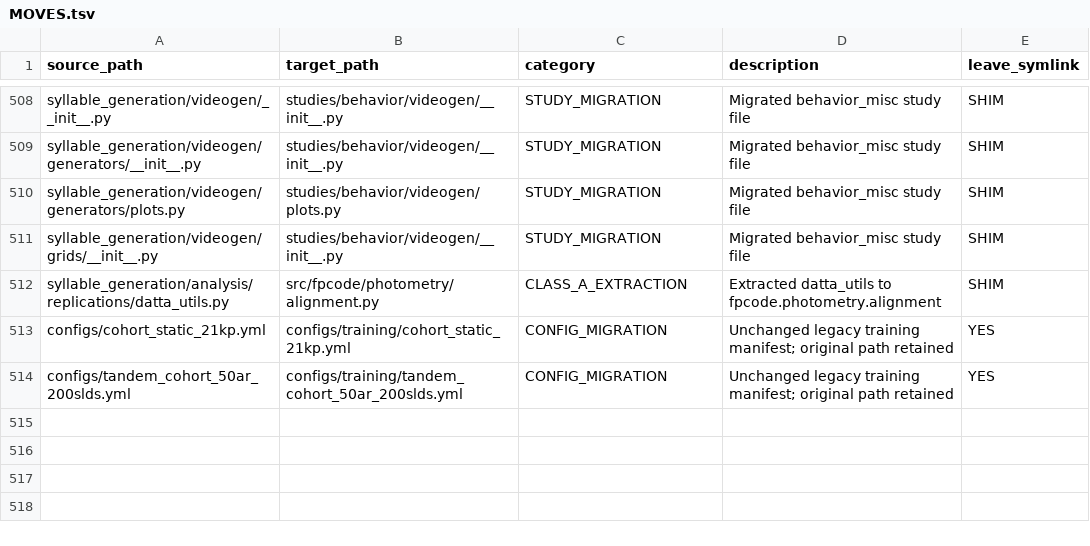
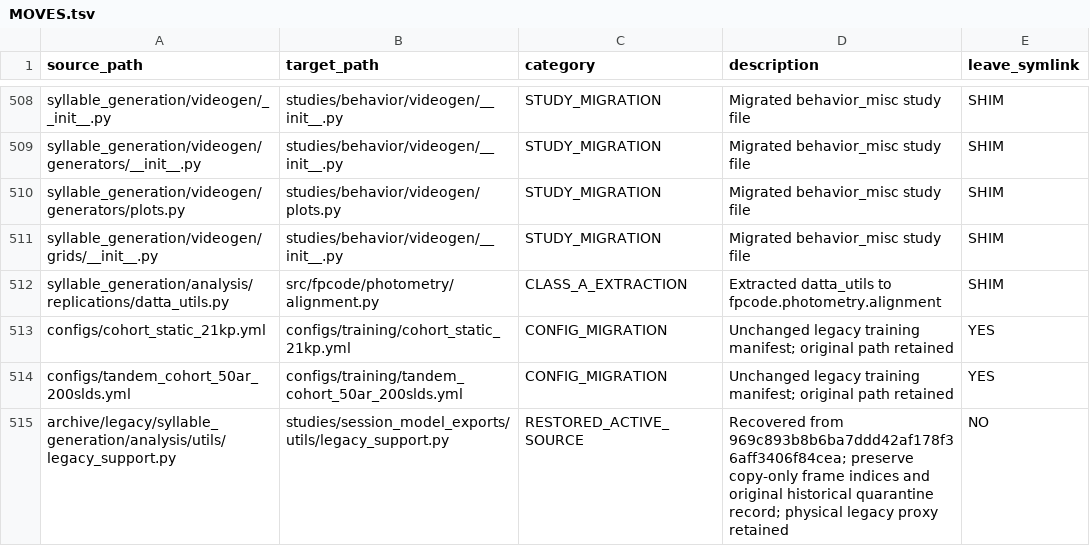
Before and after one commit to sebeliassen/FiberphotometryCode, a TSV file: registry/MOVES.tsv, drawn as a sheet; only a part is shown, gaps mark what is left out; the diff names each change by its address in the sheet, - before the commit and + after, or states it on an @@ line.

Commit message:
Restore preserved copy-only VFI support without rate inference

```diff
--- a/registry/MOVES.tsv
+++ b/registry/MOVES.tsv
+row 515: archive/legacy/syllable_generation/analysis/utils/legacy_support.py | studies/session_model_exports/utils/legacy_support.py | RESTORED_ACTIVE_SOURCE | Recovered from 969c893b8b6ba7ddd42af178f36aff3406f84cea; preserve copy-only frame indices and original historical quarantine record; physical legacy proxy retained | NO
```
Also changed, not shown: registry/LEGACY_CONSUMERS_20261021.tsv, registry/LEGACY_PATHS_20261021.tsv, 16 other files.
